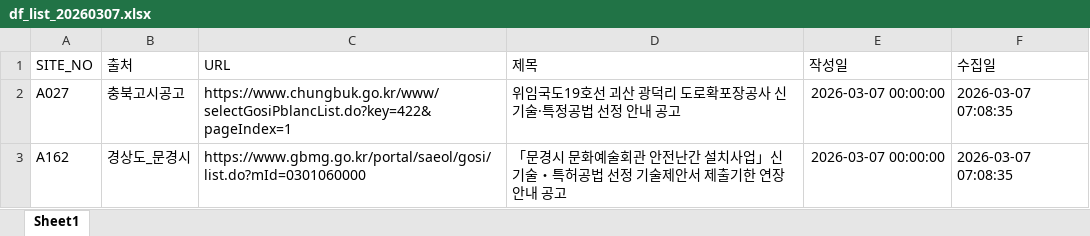
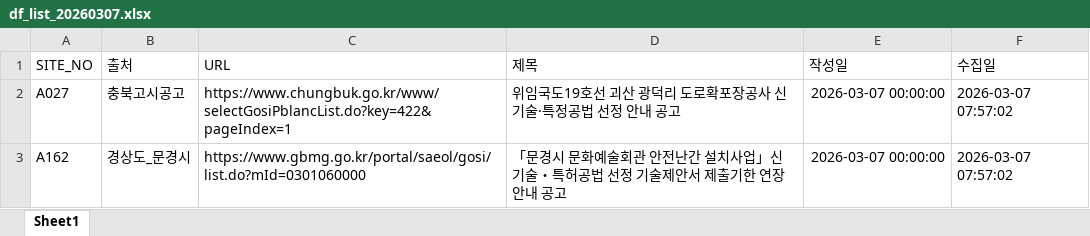
Before and after one commit to kangdotsukha-oss/crawl-project, an Excel workbook: df_list_20260307.xlsx, sheet Sheet1, drawn as a sheet; values as stored, in another font and other column widths than the file's, no borders; the diff names each change by its address in the sheet, - before the commit and + after, or states it on an @@ line.

```diff
--- a/df_list_20260307.xlsx (sheet Sheet1)
+++ b/df_list_20260307.xlsx (sheet Sheet1)
-F2:F3 (수집일): 2026-03-07 07:08:35
+F2:F3 (수집일): 2026-03-07 07:57:02
```
Also changed, not shown: df_log_20260307.xlsx, 1 other file.
